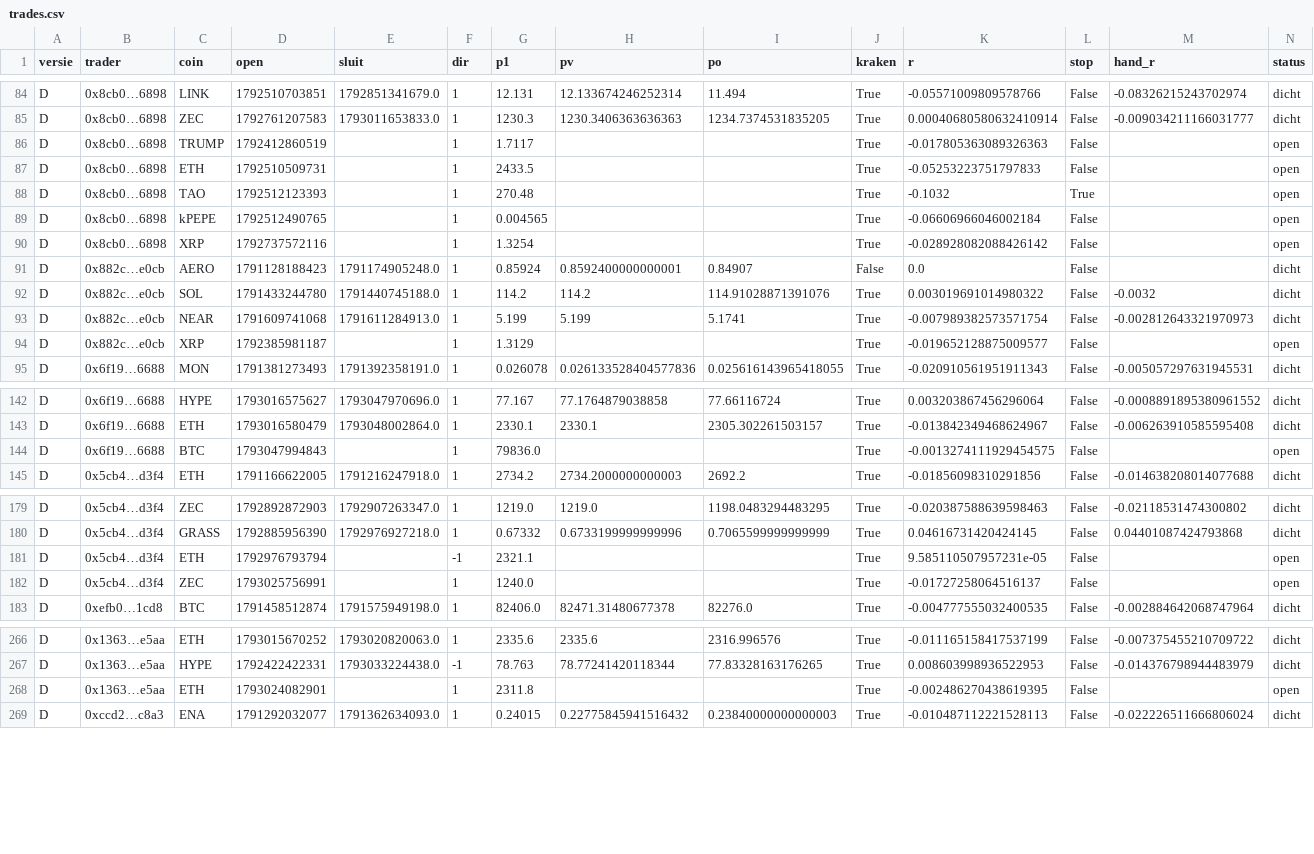
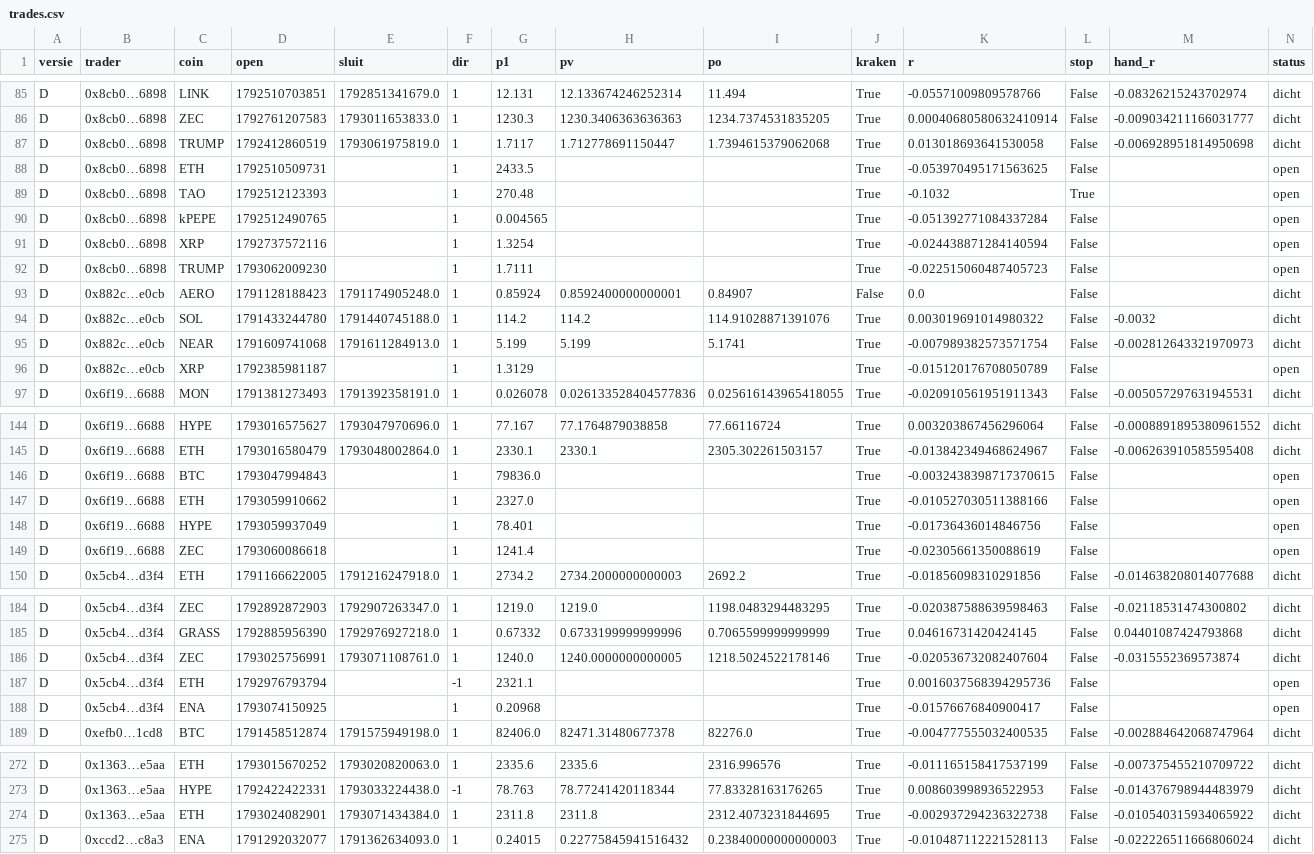
Before and after one commit to mylanreijnen2003-bot/kopieerbot, a CSV file: papier2/trades.csv, drawn as a sheet; only a part is shown, gaps mark what is left out; the diff covers the shown part only.

```diff
--- a/papier2/trades.csv
+++ b/papier2/trades.csv
@@ -85,7 +86,8 @@ D,0x8cb0…6898,LINK,1792510703851,1792851341679.0,1,12.131,12.133674246252314,1
 D,0x8cb0…6898,ZEC,1792761207583,1793011653833.0,1,1230.3,1230.3406363636363,1234.7374531835205,True,0.00040680580632410914,False,-0.009034211166031777,dicht
-D,0x8cb0…6898,TRUMP,1792412860519,,1,1.7117,,,True,-0.017805363089326363,False,,open
-D,0x8cb0…6898,ETH,1792510509731,,1,2433.5,,,True,-0.05253223751797833,False,,open
+D,0x8cb0…6898,TRUMP,1792412860519,1793061975819.0,1,1.7117,1.712778691150447,1.7394615379062068,True,0.013018693641530058,False,-0.006928951814950698,dicht
+D,0x8cb0…6898,ETH,1792510509731,,1,2433.5,,,True,-0.053970495171563625,False,,open
 D,0x8cb0…6898,TAO,1792512123393,,1,270.48,,,True,-0.1032,True,,open
-D,0x8cb0…6898,kPEPE,1792512490765,,1,0.004565,,,True,-0.06606966046002184,False,,open
-D,0x8cb0…6898,XRP,1792737572116,,1,1.3254,,,True,-0.028928082088426142,False,,open
+D,0x8cb0…6898,kPEPE,1792512490765,,1,0.004565,,,True,-0.051392771084337284,False,,open
+D,0x8cb0…6898,XRP,1792737572116,,1,1.3254,,,True,-0.024438871284140594,False,,open
+D,0x8cb0…6898,TRUMP,1793062009230,,1,1.7111,,,True,-0.022515060487405723,False,,open
 D,0x882c…e0cb,AERO,1791128188423,1791174905248.0,1,0.85924,0.8592400000000001,0.84907,False,0.0,False,,dicht
@@ -93,3 +95,3 @@ D,0x882c…e0cb,SOL,1791433244780,1791440745188.0,1,114.2,114.2,114.910288713910
 D,0x882c…e0cb,NEAR,1791609741068,1791611284913.0,1,5.199,5.199,5.1741,True,-0.007989382573571754,False,-0.002812643321970973,dicht
-D,0x882c…e0cb,XRP,1792385981187,,1,1.3129,,,True,-0.019652128875009577,False,,open
+D,0x882c…e0cb,XRP,1792385981187,,1,1.3129,,,True,-0.015120176708050789,False,,open
 D,0x6f19…6688,MON,1791381273493,1791392358191.0,1,0.026078,0.026133528404577836,0.025616143965418055,True,-0.020910561951911343,False,-0.005057297631945531,dicht
@@ -143,3 +145,6 @@ D,0x6f19…6688,HYPE,1793016575627,1793047970696.0,1,77.167,77.1764879038858,77.
 D,0x6f19…6688,ETH,1793016580479,1793048002864.0,1,2330.1,2330.1,2305.302261503157,True,-0.013842349468624967,False,-0.006263910585595408,dicht
-D,0x6f19…6688,BTC,1793047994843,,1,79836.0,,,True,-0.0013274111929454575,False,,open
+D,0x6f19…6688,BTC,1793047994843,,1,79836.0,,,True,-0.0032438398717370615,False,,open
+D,0x6f19…6688,ETH,1793059910662,,1,2327.0,,,True,-0.010527030511388166,False,,open
+D,0x6f19…6688,HYPE,1793059937049,,1,78.401,,,True,-0.01736436014846756,False,,open
+D,0x6f19…6688,ZEC,1793060086618,,1,1241.4,,,True,-0.02305661350088619,False,,open
 D,0x5cb4…d3f4,ETH,1791166622005,1791216247918.0,1,2734.2,2734.2000000000003,2692.2,True,-0.01856098310291856,False,-0.014638208014077688,dicht
@@ -180,4 +185,5 @@ D,0x5cb4…d3f4,ZEC,1792892872903,1792907263347.0,1,1219.0,1219.0,1198.048329448
 D,0x5cb4…d3f4,GRASS,1792885956390,1792976927218.0,1,0.67332,0.6733199999999996,0.7065599999999999,True,0.04616731420424145,False,0.04401087424793868,dicht
-D,0x5cb4…d3f4,ETH,1792976793794,,-1,2321.1,,,True,9.585110507957231e-05,False,,open
-D,0x5cb4…d3f4,ZEC,1793025756991,,1,1240.0,,,True,-0.01727258064516137,False,,open
+D,0x5cb4…d3f4,ZEC,1793025756991,1793071108761.0,1,1240.0,1240.0000000000005,1218.5024522178146,True,-0.020536732082407604,False,-0.0315552369573874,dicht
+D,0x5cb4…d3f4,ETH,1792976793794,,-1,2321.1,,,True,0.0016037568394295736,False,,open
+D,0x5cb4…d3f4,ENA,1793074150925,,1,0.20968,,,True,-0.01576676840900417,False,,open
 D,0xefb0…1cd8,BTC,1791458512874,1791575949198.0,1,82406.0,82471.31480677378,82276.0,True,-0.004777555032400535,False,-0.002884642068747964,dicht
@@ -267,3 +273,3 @@ D,0x1363…e5aa,ETH,1793015670252,1793020820063.0,1,2335.6,2335.6,2316.996576,Tr
 D,0x1363…e5aa,HYPE,1792422422331,1793033224438.0,-1,78.763,78.77241420118344,77.83328163176265,True,0.008603998936522953,False,-0.014376798944483979,dicht
-D,0x1363…e5aa,ETH,1793024082901,,1,2311.8,,,True,-0.002486270438619395,False,,open
+D,0x1363…e5aa,ETH,1793024082901,1793071434384.0,1,2311.8,2311.8,2312.4073231844695,True,-0.002937294236322738,False,-0.010540315934065922,dicht
 D,0xccd2…c8a3,ENA,1791292032077,1791362634093.0,1,0.24015,0.22775845941516432,0.23840000000000003,True,-0.010487112221528113,False,-0.022226511666806024,dicht
```
Also changed, not shown: 3 added rows and 33 edited cells elsewhere in this file, papier2/geschiedenis.csv, 2 other files.
